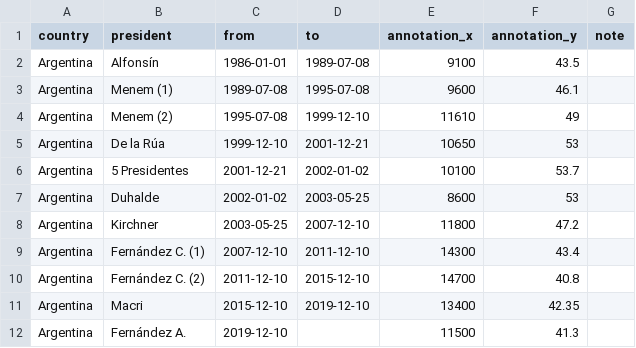
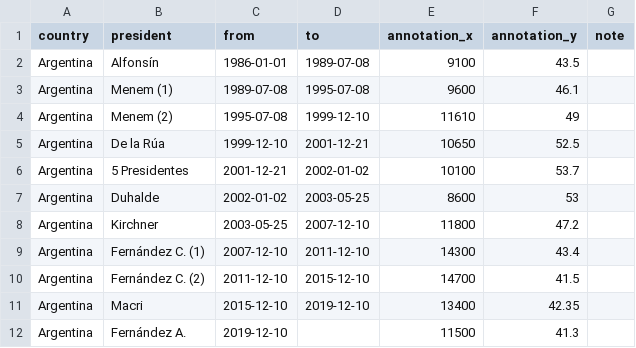
Before and after one commit to emibap/dataviz, a CSV file: argentina/assets/presidentials.csv, drawn as a sheet.

Commit message:
Adjust president positions

```diff
--- a/argentina/assets/presidentials.csv
+++ b/argentina/assets/presidentials.csv
@@ -4,3 +4,3 @@ Argentina,Menem (1),1989-07-08,1995-07-08,9600,46.1,
 Argentina,Menem (2),1995-07-08,1999-12-10,11610,49,
-Argentina,De la Rúa,1999-12-10,2001-12-21,10650,53,
+Argentina,De la Rúa,1999-12-10,2001-12-21,10650,52.5,
 Argentina,5 Presidentes,2001-12-21,2002-01-02,10100,53.7,
@@ -9,3 +9,3 @@ Argentina,Kirchner,2003-05-25,2007-12-10,11800,47.2,
 Argentina,Fernández C. (1),2007-12-10,2011-12-10,14300,43.4,
-Argentina,Fernández C. (2)   ,2011-12-10,2015-12-10,14700,40.8,
+Argentina,Fernández C. (2)   ,2011-12-10,2015-12-10,14700,41.5,
 Argentina,Macri,2015-12-10,2019-12-10,13400,42.35,
```
